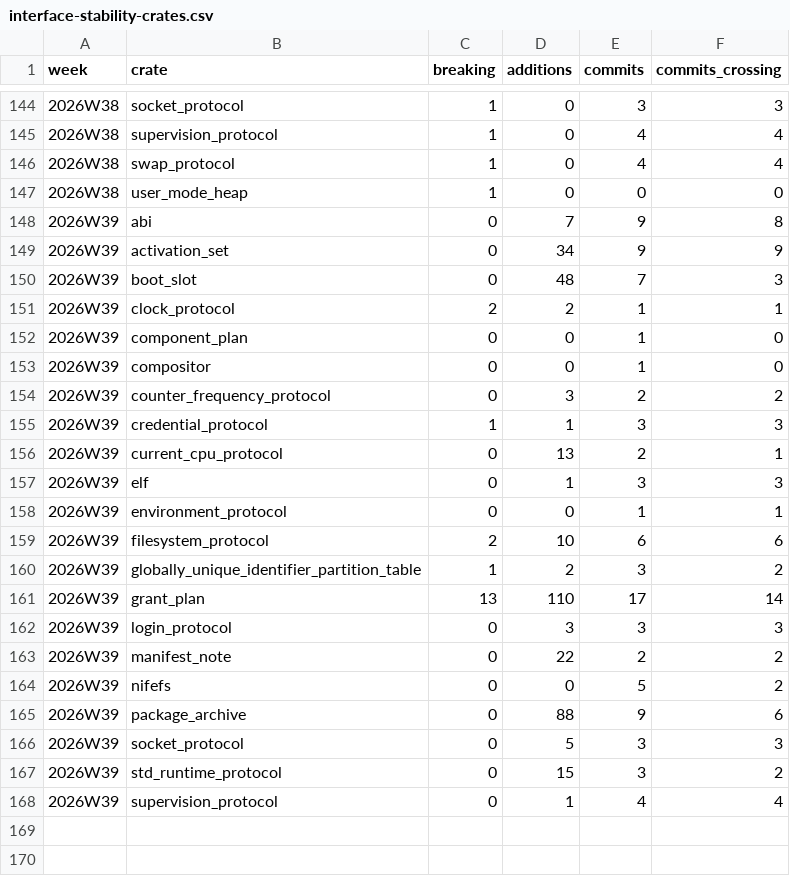
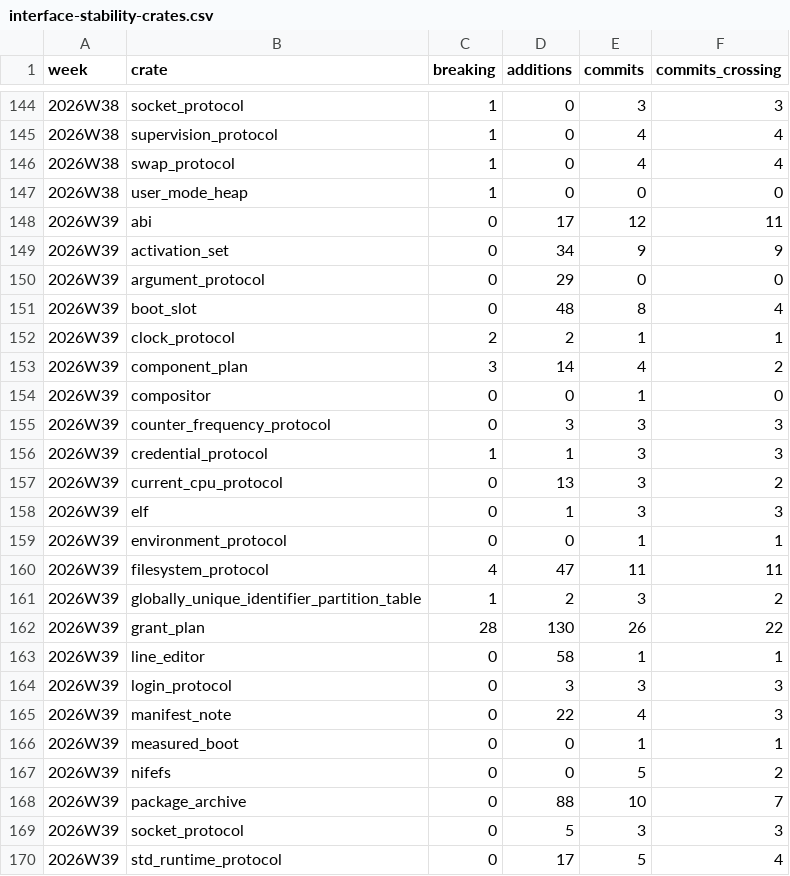
Before and after one commit to crickertech/cricker-os, a CSV file: notes/project-metrics/interface-stability-crates.csv, drawn as a sheet; only a part is shown, gaps mark what is left out; the diff covers the shown part only.

```diff
--- a/notes/project-metrics/interface-stability-crates.csv
+++ b/notes/project-metrics/interface-stability-crates.csv
@@ -147,22 +147,24 @@ week,crate,breaking,additions,commits,commits_crossing
 2026W38,user_mode_heap,1,0,0,0
-2026W39,abi,0,7,9,8
+2026W39,abi,0,17,12,11
 2026W39,activation_set,0,34,9,9
-2026W39,boot_slot,0,48,7,3
+2026W39,argument_protocol,0,29,0,0
+2026W39,boot_slot,0,48,8,4
 2026W39,clock_protocol,2,2,1,1
-2026W39,component_plan,0,0,1,0
+2026W39,component_plan,3,14,4,2
 2026W39,compositor,0,0,1,0
-2026W39,counter_frequency_protocol,0,3,2,2
+2026W39,counter_frequency_protocol,0,3,3,3
 2026W39,credential_protocol,1,1,3,3
-2026W39,current_cpu_protocol,0,13,2,1
+2026W39,current_cpu_protocol,0,13,3,2
 2026W39,elf,0,1,3,3
 2026W39,environment_protocol,0,0,1,1
-2026W39,filesystem_protocol,2,10,6,6
+2026W39,filesystem_protocol,4,47,11,11
 2026W39,globally_unique_identifier_partition_table,1,2,3,2
-2026W39,grant_plan,13,110,17,14
+2026W39,grant_plan,28,130,26,22
+2026W39,line_editor,0,58,1,1
 2026W39,login_protocol,0,3,3,3
-2026W39,manifest_note,0,22,2,2
+2026W39,manifest_note,0,22,4,3
+2026W39,measured_boot,0,0,1,1
 2026W39,nifefs,0,0,5,2
-2026W39,package_archive,0,88,9,6
+2026W39,package_archive,0,88,10,7
 2026W39,socket_protocol,0,5,3,3
-2026W39,std_runtime_protocol,0,15,3,2
-2026W39,supervision_protocol,0,1,4,4
+2026W39,std_runtime_protocol,0,17,5,4
```
Also changed, not shown: 2 added rows elsewhere in this file, notes/project-metrics/homes.csv, notes/project-metrics/interface-stability.csv, 36 other files.
